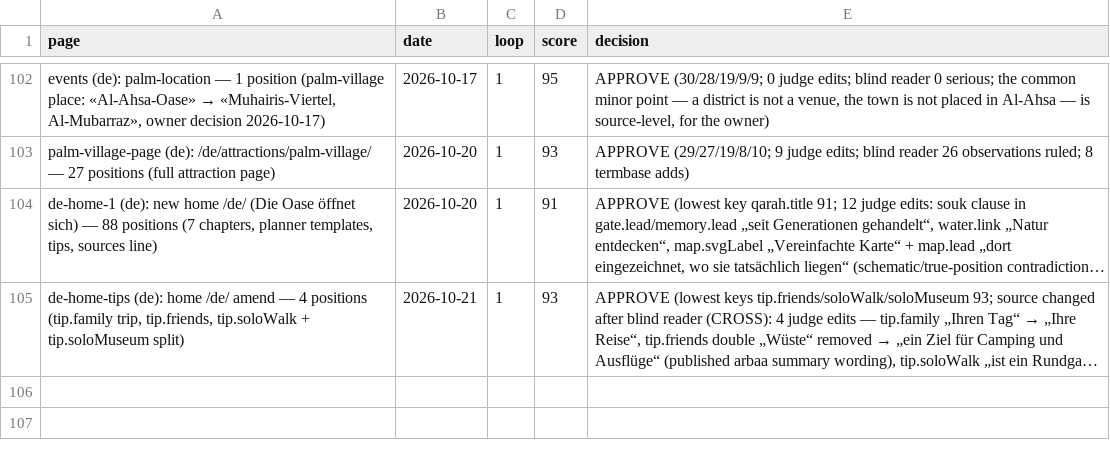
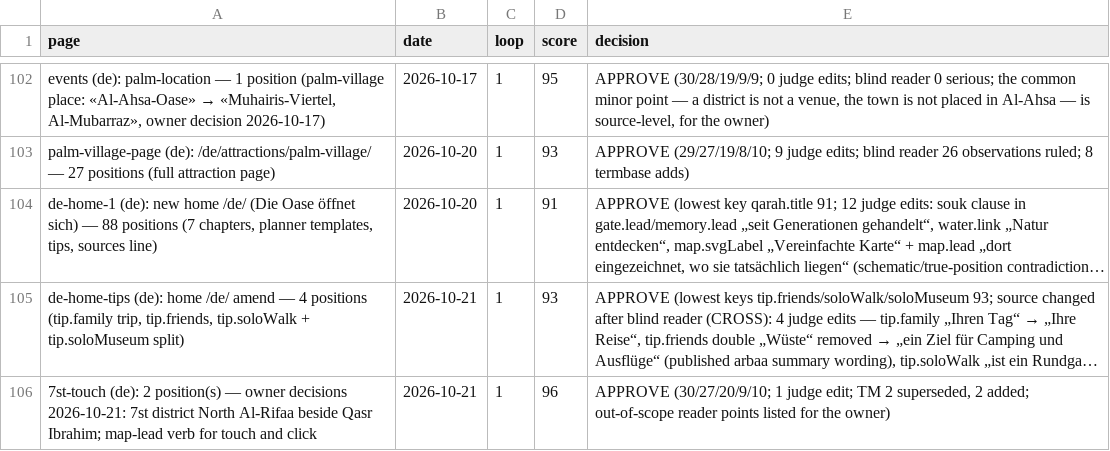
Before and after one commit to eyad62689-lab/visit-alahsa, a CSV file: de-translation/memory/scores.csv, drawn as a sheet; only a part is shown, gaps mark what is left out; long unchanged cells end in …; the diff names each change by its address in the sheet, - before the commit and + after, or states it on an @@ line.

```diff
--- a/de-translation/memory/scores.csv
+++ b/de-translation/memory/scores.csv
+row 106: 7st-touch (de): 2 position(s) — owner decisions 2026-10-21: 7st district North Al-Rifaa beside Qasr Ibrahim; map-lead verb for touch and click | 2026-10-21 | 1 | 96 | APPROVE (30/27/20/9/10; 1 judge edit; TM 2 superseded, 2 added; out-of-scope reader points listed for the owner)
```
Also changed, not shown: ru-translation/memory/scores.csv, ur-translation/memory/scores.csv, 42 other files.
